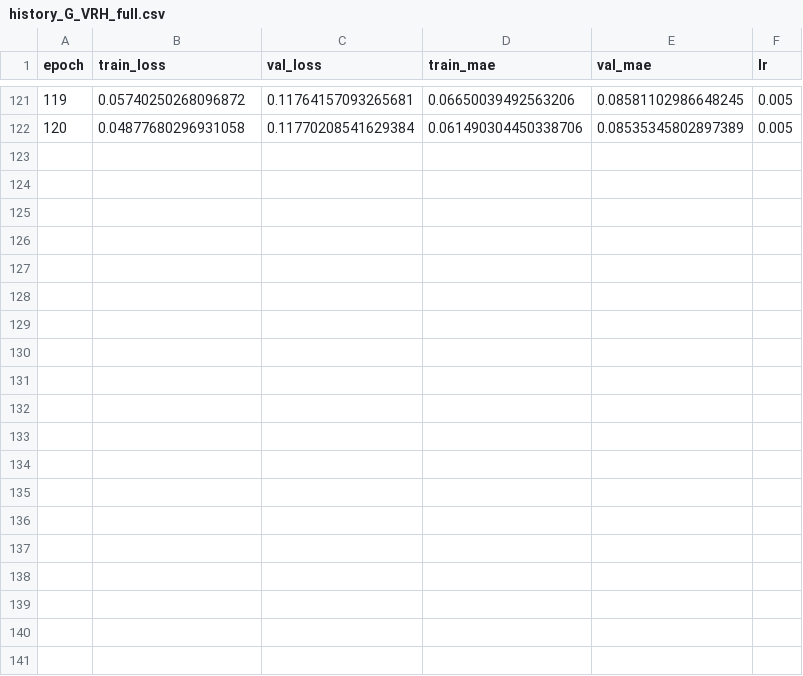
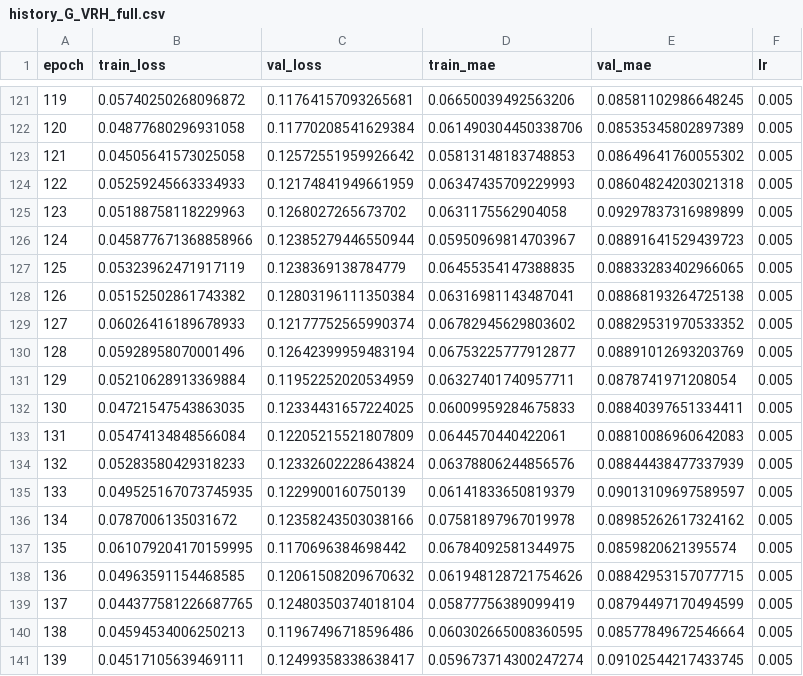
Before and after one commit to ikhalid-dev/cgcnn-project, a CSV file: results/history_G_VRH_full.csv, drawn as a sheet; only a part is shown, gaps mark what is left out; the diff covers the shown part only.

```diff
--- a/results/history_G_VRH_full.csv
+++ b/results/history_G_VRH_full.csv
@@ -122 +122,20 @@ epoch,train_loss,val_loss,train_mae,val_mae,lr
 120,0.04877680296931058,0.11770208541629384,0.061490304450338706,0.08535345802897389,0.005
+121,0.04505641573025058,0.12572551959926642,0.05813148183748853,0.08649641760055302,0.005
+122,0.05259245663334933,0.12174841949661959,0.06347435709229993,0.08604824203021318,0.005
+123,0.05188758118229963,0.1268027265673702,0.0631175562904058,0.09297837316989899,0.005
+124,0.045877671368858966,0.12385279446550944,0.05950969814703967,0.08891641529439723,0.005
+125,0.05323962471917119,0.1238369138784779,0.06455354147388835,0.08833283402966065,0.005
+126,0.05152502861743382,0.12803196111350384,0.06316981143487041,0.08868193264725138,0.005
+127,0.06026416189678933,0.12177752565990374,0.06782945629803602,0.08829531970533352,0.005
+128,0.05928958070001496,0.12642399959483194,0.06753225777912877,0.08891012693203769,0.005
+129,0.05210628913369884,0.11952252020534959,0.06327401740957711,0.0878741971208054,0.005
+130,0.04721547543863035,0.12334431657224025,0.06009959284675833,0.08840397651334411,0.005
+131,0.05474134848566084,0.12205215521807809,0.0644570440422061,0.08810086960642083,0.005
+132,0.05283580429318233,0.12332602228643824,0.06378806244856576,0.08844438477337939,0.005
+133,0.049525167073745935,0.1229900160750139,0.06141833650819379,0.09013109697589597,0.005
+134,0.0787006135031672,0.12358243503038166,0.07581897967019978,0.08985262617324162,0.005
+135,0.061079204170159995,0.1170696384698442,0.06784092581344975,0.0859820621395574,0.005
+136,0.04963591154468585,0.12061508209670632,0.061948128721754626,0.08842953157077715,0.005
+137,0.044377581226687765,0.12480350374018104,0.05877756389099419,0.08794497170494599,0.005
+138,0.04594534006250213,0.11967496718596486,0.060302665008360595,0.08577849672546664,0.005
+139,0.04517105639469111,0.12499358338638417,0.059673714300247274,0.09102544217433745,0.005
```
Also changed, not shown: 10 added rows elsewhere in this file, 15 other files.
